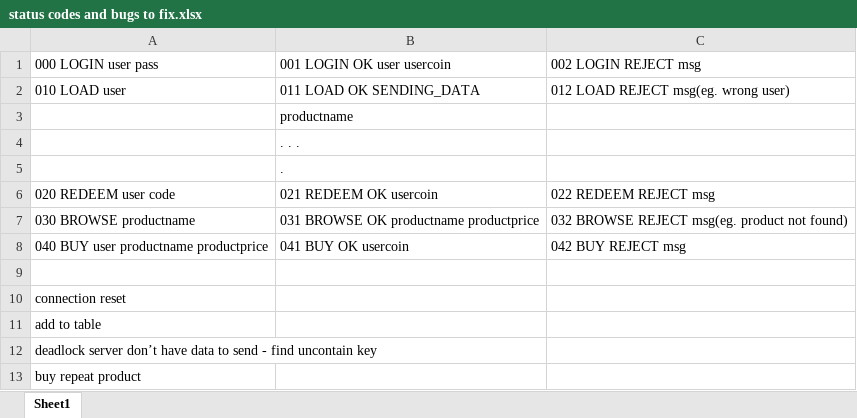
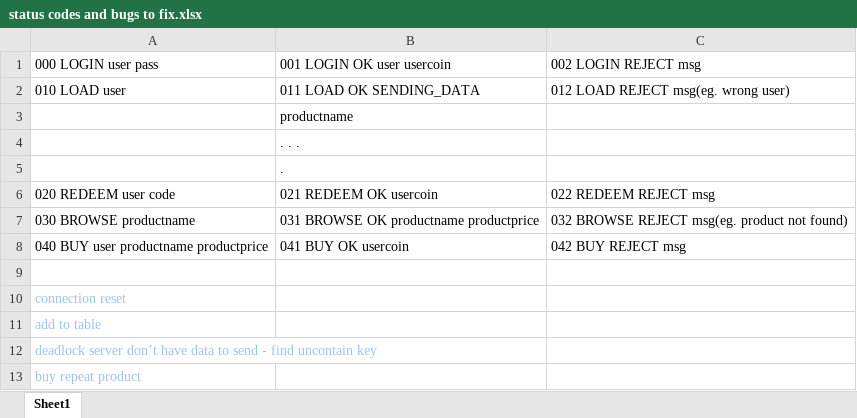
Before and after one commit to anuwat-an/ApplicationProtocol, an Excel workbook: status codes and bugs to fix.xlsx, sheet Sheet1, drawn as a sheet; values as stored, in another font and other column widths than the file's, no borders; the diff names each change by its address in the sheet, - before the commit and + after, or states it on an @@ line.

```diff
--- a/status codes and bugs to fix.xlsx (sheet Sheet1)
+++ b/status codes and bugs to fix.xlsx (sheet Sheet1)
-A10:A13 text colour: black
+A10:A13 text colour: #9DC3E6
```
Also changed, not shown: 4 other files.
